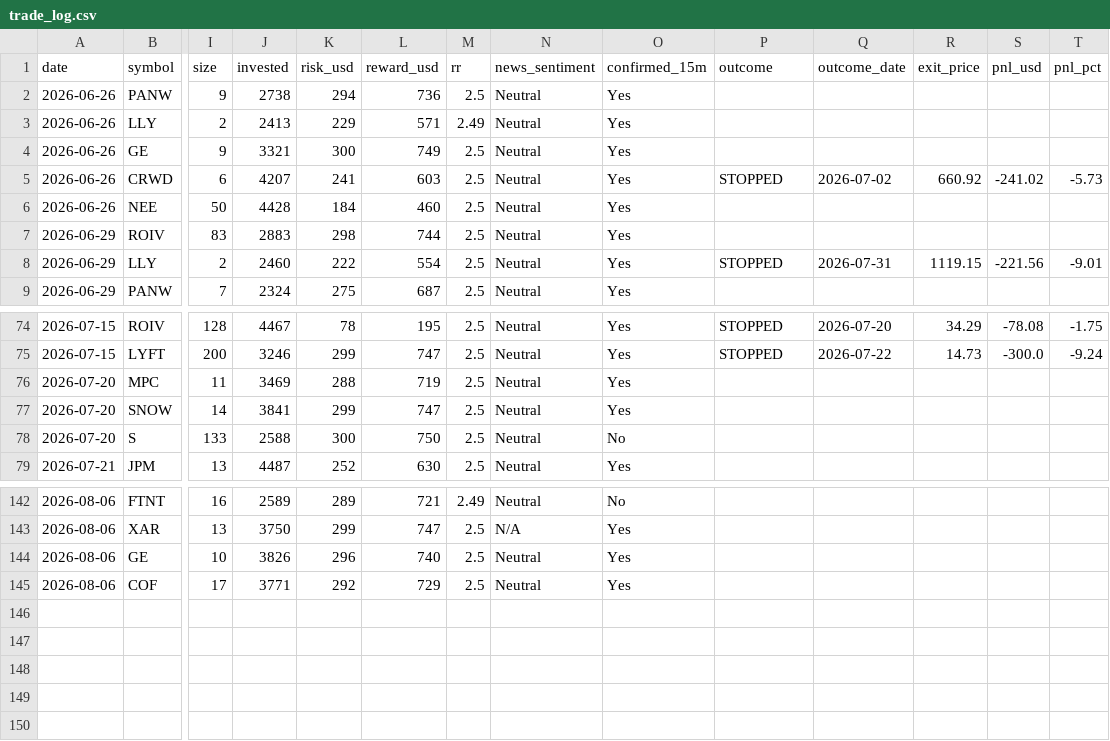
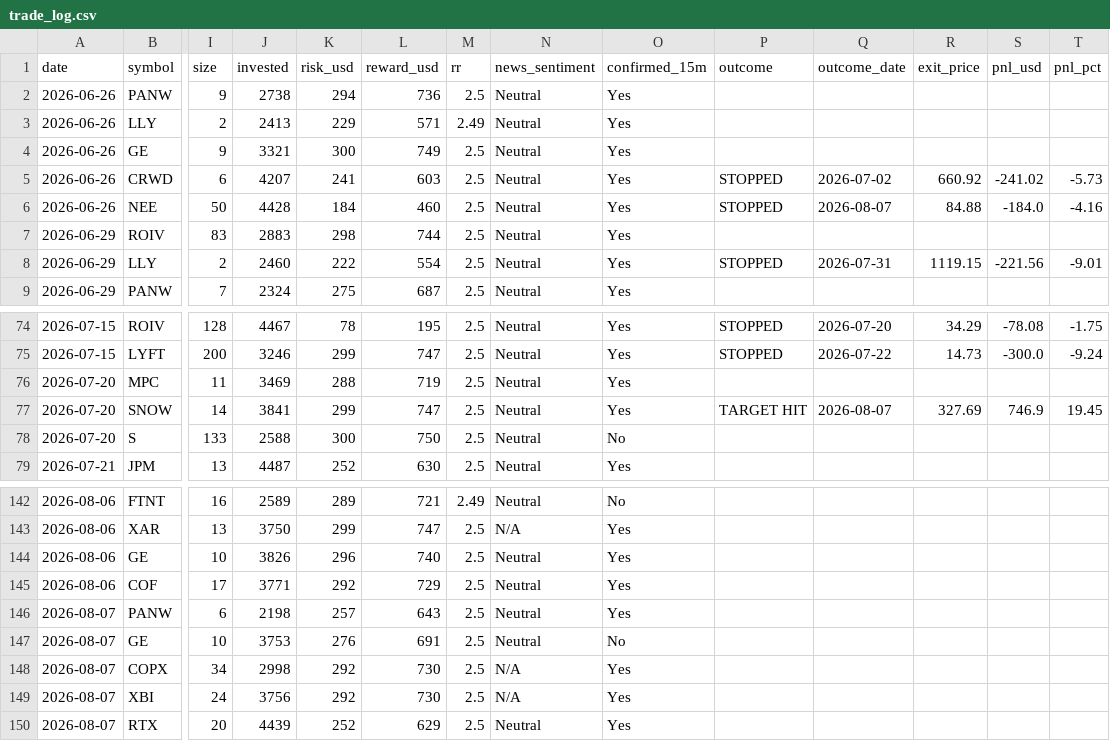
Before and after one commit to prabha-v2/swing-trading-agent-us, a CSV file: trade_log.csv, drawn as a sheet; only a part is shown, gaps mark what is left out; rows hold the shown columns only; the diff names each change by its address in the sheet, - before the commit and + after, or states it on an @@ line.

```diff
--- a/trade_log.csv
+++ b/trade_log.csv
-P6 (outcome): (empty)
+P6 (outcome): STOPPED
-Q6 (outcome_date): (empty)
+Q6 (outcome_date): 2026-08-07
-R6 (exit_price): (empty)
+R6 (exit_price): 84.88
-S6 (pnl_usd): (empty)
+S6 (pnl_usd): -184.0
-T6 (pnl_pct): (empty)
+T6 (pnl_pct): -4.16
-P77 (outcome): (empty)
+P77 (outcome): TARGET HIT
-Q77 (outcome_date): (empty)
+Q77 (outcome_date): 2026-08-07
-R77 (exit_price): (empty)
+R77 (exit_price): 327.69
-S77 (pnl_usd): (empty)
+S77 (pnl_usd): 746.9
-T77 (pnl_pct): (empty)
+T77 (pnl_pct): 19.45
+row 146: 2026-08-07 | PANW | 6 | 2198 | 257 | 643 | 2.5 | Neutral | Yes
+row 147: 2026-08-07 | GE | 10 | 3753 | 276 | 691 | 2.5 | Neutral | No
+row 148: 2026-08-07 | COPX | 34 | 2998 | 292 | 730 | 2.5 | N/A | Yes
+row 149: 2026-08-07 | XBI | 24 | 3756 | 292 | 730 | 2.5 | N/A | Yes
+row 150: 2026-08-07 | RTX | 20 | 4439 | 252 | 629 | 2.5 | Neutral | Yes
```
